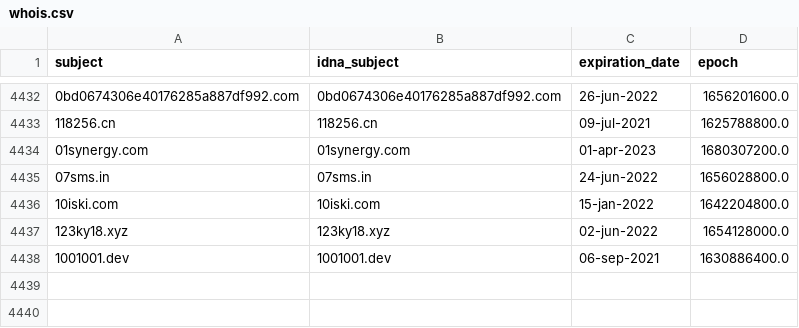
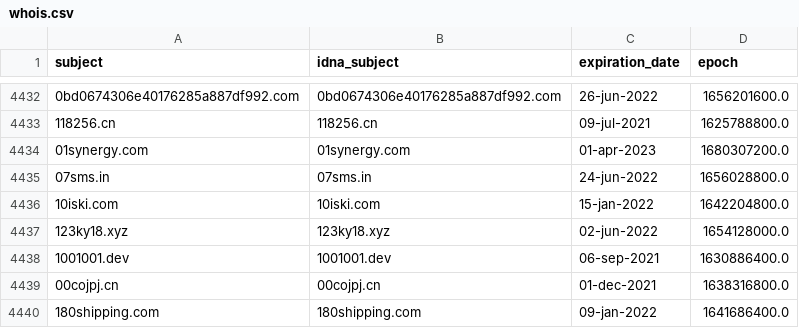
Before and after one commit to mypdns/dead-hosts, a CSV file: .pyfunceble/whois.csv, drawn as a sheet; only a part is shown, gaps mark what is left out; the diff names each change by its address in the sheet, - before the commit and + after, or states it on an @@ line.

```diff
--- a/.pyfunceble/whois.csv
+++ b/.pyfunceble/whois.csv
+row 4439: 00cojpj.cn | 00cojpj.cn | 01-dec-2021 | 1638316800.0
+row 4440: 180shipping.com | 180shipping.com | 09-jan-2022 | 1641686400.0
```
Also changed, not shown: 8 other files.
